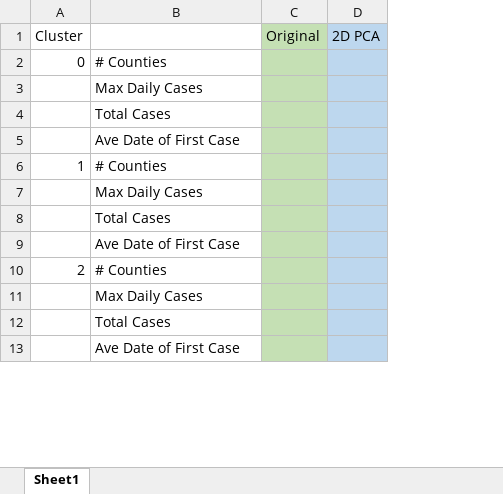
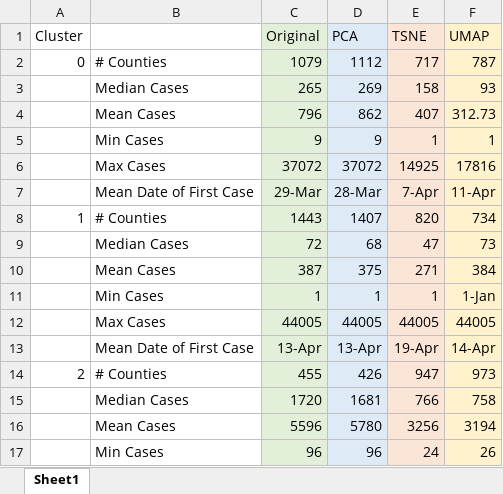
Before and after one commit to jsschaf/COVID_Clustering_USA_Counties, an Excel workbook: county_pca_kmeans_results.xlsx, sheet Sheet1, drawn as a sheet; only a part is shown; values as stored, in another font and other column widths than the file's, no borders; removed rows and columns are numbered as before the commit, all else as after; the diff covers the shown part only; the diff names each change by its address in the sheet, - before the commit and + after, or states it on an @@ line.

Commit message:
fonal results

```diff
--- a/county_pca_kmeans_results.xlsx (sheet Sheet1)
+++ b/county_pca_kmeans_results.xlsx (sheet Sheet1)
-column D (2D PCA), empty
+column D (PCA), row 2: 1112; row 8: 1407; row 14: 426
+column E (TSNE), row 2: 717; row 8: 820; row 14: 947
+column F (UMAP), row 2: 787; row 8: 734; row 14: 973
-C1:C2 fill: #C5E0B4
+C1:C2 fill: #E2F0D9
-C2 (Original): (empty)
+C2 (Original): 1079
-row 3:  | Max Daily Cases
-row 4:  | Total Cases
-row 5:  | Ave Date of First Case
+row 3:  | Median Cases | 265 | 269 | 158 | 93
+row 4:  | Mean Cases | 796 | 862 | 407 | 312.73
+row 5:  | Min Cases | 9 | 9 | 1 | 1
+row 6:  | Max Cases | 37072 | 37072 | 14925 | 17816
+row 7:  | Mean Date of First Case | 29-Mar | 28-Mar | 7-Apr | 11-Apr
-C8 (Original): (empty)
+C8 (Original): 1443
-C8 fill: #C5E0B4
+C8 fill: #E2F0D9
-row 7:  | Max Daily Cases
-row 8:  | Total Cases
-row 9:  | Ave Date of First Case
+row 9:  | Median Cases | 72 | 68 | 47 | 73
+row 10:  | Mean Cases | 387 | 375 | 271 | 384
+row 11:  | Min Cases | 1 | 1 | 1 | 1-Jan
+row 12:  | Max Cases | 44005 | 44005 | 44005 | 44005
+row 13:  | Mean Date of First Case | 13-Apr | 13-Apr | 19-Apr | 14-Apr
-C14 (Original): (empty)
+C14 (Original): 455
-C14 fill: #C5E0B4
+C14 fill: #E2F0D9
-row 11:  | Max Daily Cases
-row 12:  | Total Cases
-row 13:  | Ave Date of First Case
+row 15:  | Median Cases | 1720 | 1681 | 766 | 758
+row 16:  | Mean Cases | 5596 | 5780 | 3256 | 3194
+row 17:  | Min Cases | 96 | 96 | 24 | 26
```
Also changed, not shown: 8 added rows, 3 removed rows, 1 edited cell and cell formats elsewhere in this sheet, 21 other files.
